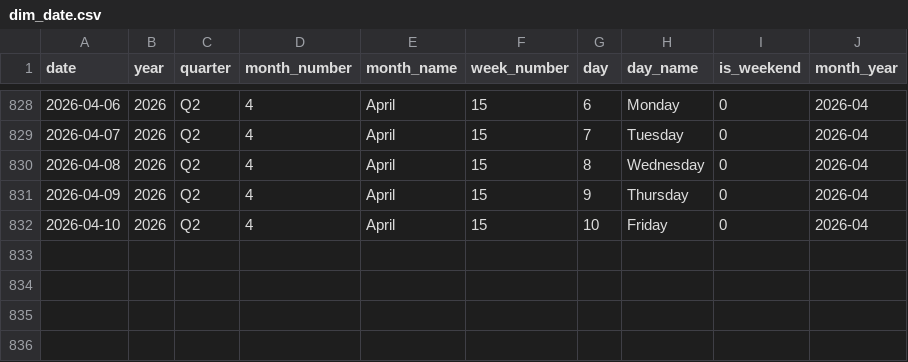
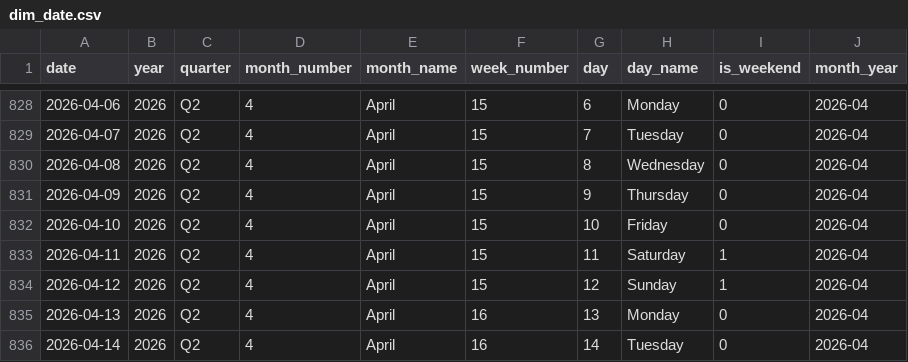
Before and after one commit to sakib075009/Automated-Business-Intelligence-and-Sales-Forecasting, a CSV file: data/raw/dim_date.csv, drawn as a sheet; only a part is shown, gaps mark what is left out.

```diff
--- a/data/raw/dim_date.csv
+++ b/data/raw/dim_date.csv
@@ -832 +832,5 @@ date,year,quarter,month_number,month_name,week_number,day,day_name,is_weekend,mo
 2026-04-10,2026,Q2,4,April,15,10,Friday,0,2026-04
+2026-04-11,2026,Q2,4,April,15,11,Saturday,1,2026-04
+2026-04-12,2026,Q2,4,April,15,12,Sunday,1,2026-04
+2026-04-13,2026,Q2,4,April,16,13,Monday,0,2026-04
+2026-04-14,2026,Q2,4,April,16,14,Tuesday,0,2026-04
```
Also changed, not shown: 2 other files.
